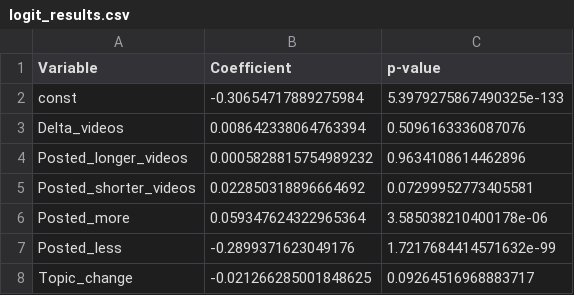
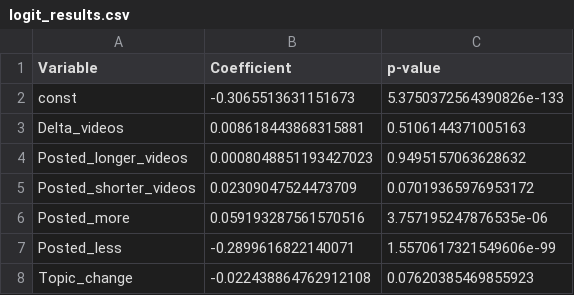
Before and after one commit to epfl-ada/ada-2024-project-ooohfada, a CSV file: plot_data/logit_results.csv, drawn as a sheet.

```diff
--- a/plot_data/logit_results.csv
+++ b/plot_data/logit_results.csv
@@ -1,8 +1,8 @@
 Variable,Coefficient,p-value
-const,-0.30654717889275984,5.3979275867490325e-133
-Delta_videos,0.008642338064763394,0.5096163336087076
-Posted_longer_videos,0.0005828815754989232,0.9634108614462896
-Posted_shorter_videos,0.022850318896664692,0.07299952773405581
-Posted_more,0.059347624322965364,3.585038210400178e-06
-Posted_less,-0.2899371623049176,1.7217684414571632e-99
-Topic_change,-0.021266285001848625,0.09264516968883717
+const,-0.3065513631151673,5.3750372564390826e-133
+Delta_videos,0.008618443868315881,0.5106144371005163
+Posted_longer_videos,0.0008048851193427023,0.9495157063628632
+Posted_shorter_videos,0.02309047524473709,0.07019365976953172
+Posted_more,0.059193287561570516,3.757195247876535e-06
+Posted_less,-0.2899616822140071,1.5570617321549606e-99
+Topic_change,-0.022438864762912108,0.07620385469855923
```
Also changed, not shown: plot_data/correlation_matrix.csv, plot_data/matches_results.csv, 5 other files.
